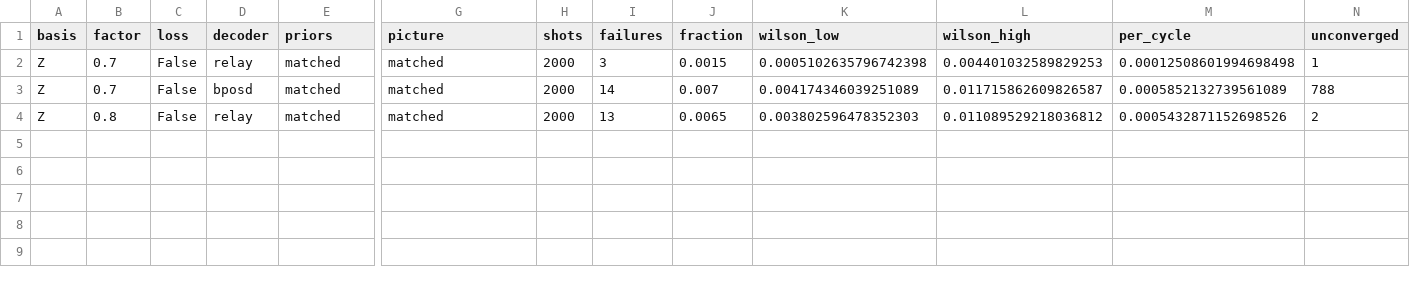
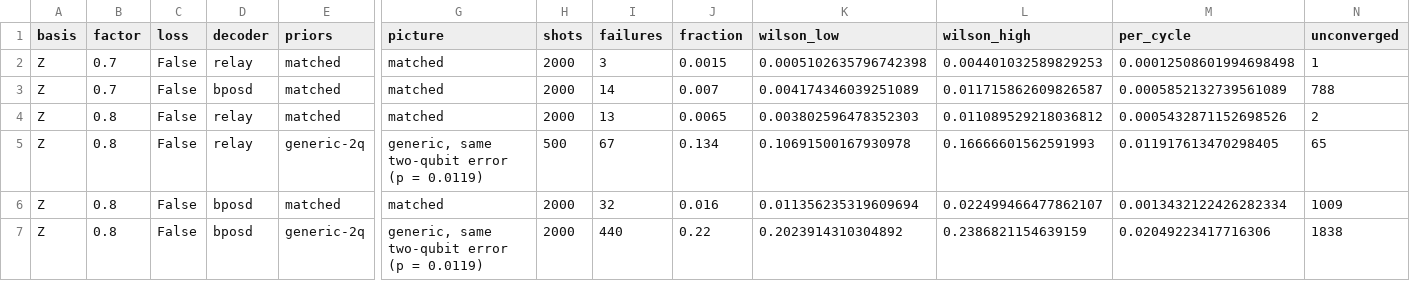
Before and after one commit to Trade42/HackMidwest, a CSV file: challenge-1-ml-decoder-kit/neutral_atom_noise/results/Z_rates.csv, drawn as a sheet; only a part is shown, gaps mark what is left out; rows hold the shown columns only; the diff names each change by its address in the sheet, - before the commit and + after, or states it on an @@ line.

```diff
--- a/challenge-1-ml-decoder-kit/neutral_atom_noise/results/Z_rates.csv
+++ b/challenge-1-ml-decoder-kit/neutral_atom_noise/results/Z_rates.csv
+row 5: Z | 0.8 | False | relay | generic-2q | generic, same two-qubit error (p = 0.0119) | 500 | 67 | 0.134 | 0.10691500167930978 | 0.16666601562591993 | 0.011917613470298405 | 65
+row 6: Z | 0.8 | False | bposd | matched | matched | 2000 | 32 | 0.016 | 0.011356235319609694 | 0.022499466477862107 | 0.0013432122426282334 | 1009
+row 7: Z | 0.8 | False | bposd | generic-2q | generic, same two-qubit error (p = 0.0119) | 2000 | 440 | 0.22 | 0.2023914310304892 | 0.2386821154639159 | 0.02049223417716306 | 1838
```
Also changed, not shown: challenge-1-ml-decoder-kit/neutral_atom_noise/results/X_loss_rates.csv, challenge-1-ml-decoder-kit/neutral_atom_noise/results/X_rates.csv, 23 other files.
